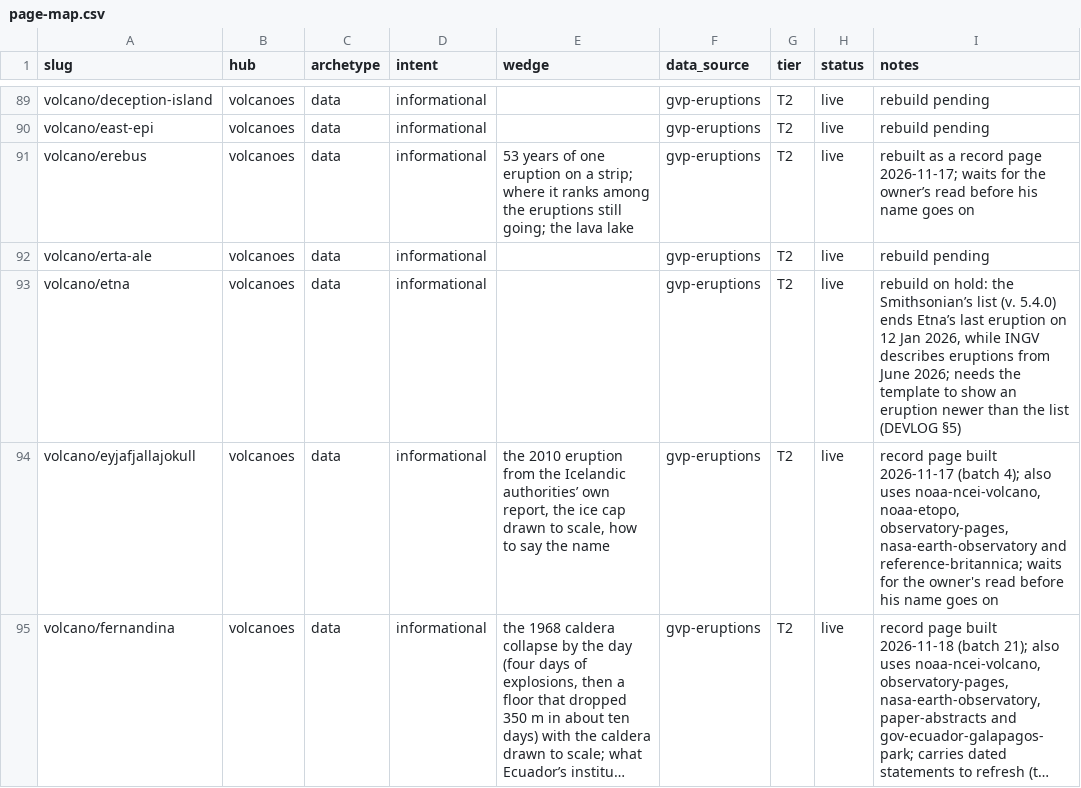
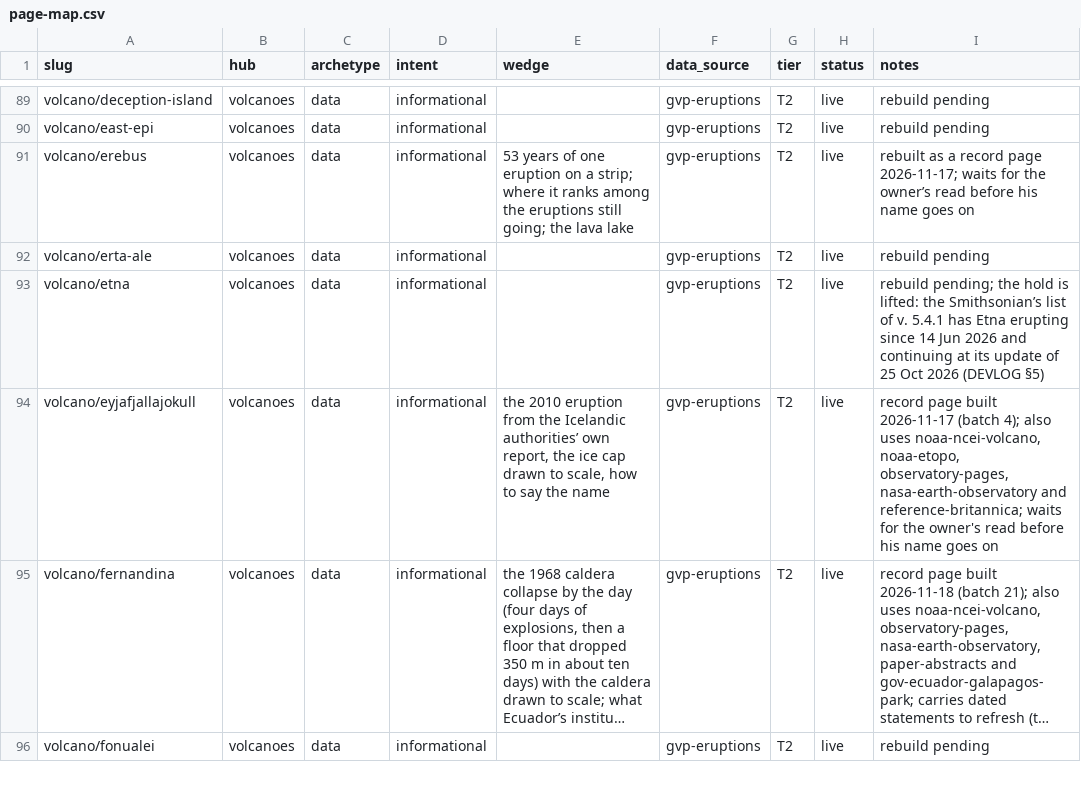
Before and after one commit to Mapstor/volcanoatlas, a CSV file: research/page-map.csv, drawn as a sheet; only a part is shown, gaps mark what is left out; the shorter side is filled out with more unchanged rows; long unchanged cells end in ….

```diff
--- a/research/page-map.csv
+++ b/research/page-map.csv
@@ -92,3 +92,3 @@ volcano/erebus,volcanoes,data,informational,53 years of one eruption on a strip;
 volcano/erta-ale,volcanoes,data,informational,,gvp-eruptions,T2,live,rebuild pending
-volcano/etna,volcanoes,data,informational,,gvp-eruptions,T2,live,"rebuild on hold: the Smithsonian’s list (v. 5.4.0) ends Etna’s last eruption on 12 Jan 2026, while INGV describes eruptions from June 2026; needs the template to show an eruption newer than the list (DEVLOG §5)"
+volcano/etna,volcanoes,data,informational,,gvp-eruptions,T2,live,rebuild pending; the hold is lifted: the Smithsonian’s list of v. 5.4.1 has Etna erupting since 14 Jun 2026 and continuing at its update of 25 Oct 2026 (DEVLOG §5)
 volcano/eyjafjallajokull,volcanoes,data,informational,"the 2010 eruption from the Icelandic authorities’ own report, the ice cap drawn to scale, how to say the name",gvp-eruptions,T2,live,"record page built 2026-11-17 (batch 4); also uses noaa-ncei-volcano, noaa-etopo, observatory-pages, nasa-earth-observatory and reference-britannica; waits for the owner's read before his name goes on"
```
Also changed, not shown: research/data-sources.csv, 12 other files.
